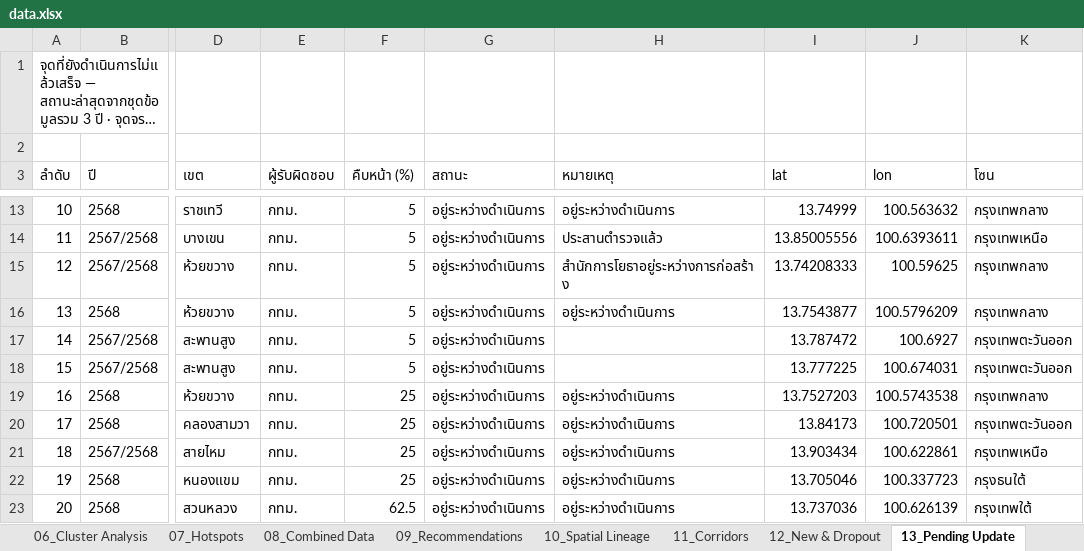
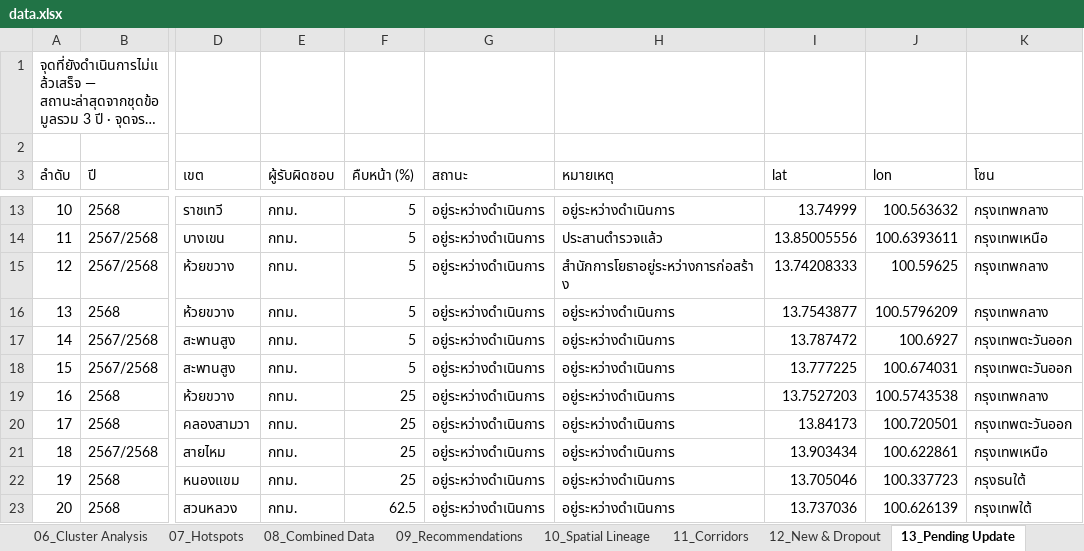
Before and after one commit to BMA-Statistics-PW/BMA-Congestion-Problem, an Excel workbook: data.xlsx, sheet 13_Pending Update, drawn as a sheet; only a part is shown, gaps mark what is left out; long unchanged cells end in …; values as stored, in another font and other column widths than the file's, no borders; the diff names each change by its address in the sheet, - before the commit and + after, or states it on an @@ line.

```diff
--- a/data.xlsx (sheet 13_Pending Update)
+++ b/data.xlsx (sheet 13_Pending Update)
-H17:H18 (หมายเหตุ): (empty)
+H17:H18 (หมายเหตุ): อยู่ระหว่างดำเนินการ
```
Also changed, not shown: 3 other files.
